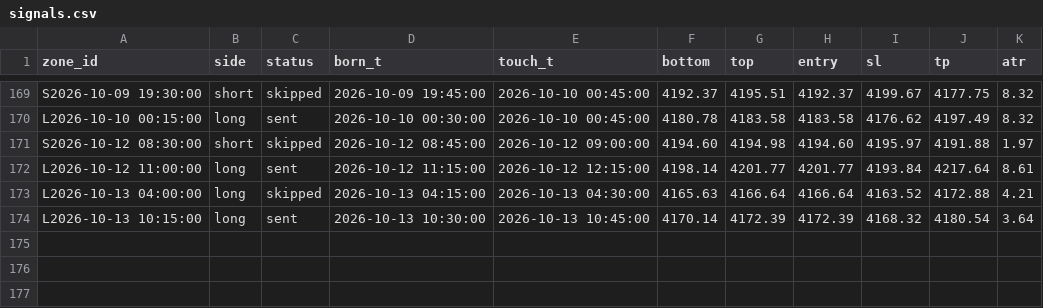
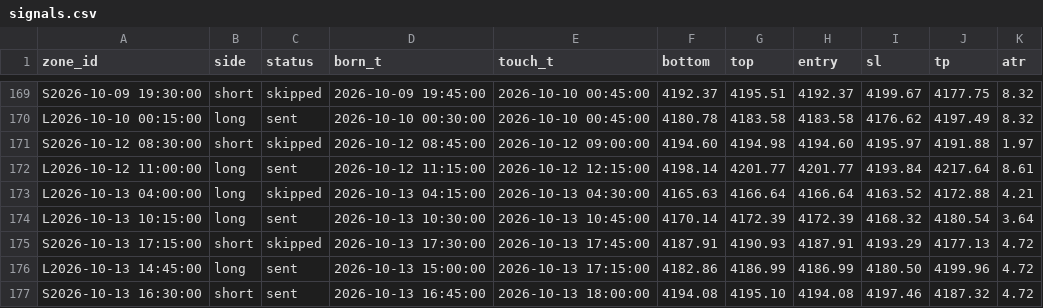
Before and after one commit to kureha722-arch/Signal-Gold, a CSV file: signals.csv, drawn as a sheet; only a part is shown, gaps mark what is left out; the diff names each change by its address in the sheet, - before the commit and + after, or states it on an @@ line.

```diff
--- a/signals.csv
+++ b/signals.csv
+row 175: S2026-10-13 17:15:00 | short | skipped | 2026-10-13 17:30:00 | 2026-10-13 17:45:00 | 4187.91 | 4190.93 | 4187.91 | 4193.29 | 4177.13 | 4.72
+row 176: L2026-10-13 14:45:00 | long | sent | 2026-10-13 15:00:00 | 2026-10-13 17:15:00 | 4182.86 | 4186.99 | 4186.99 | 4180.50 | 4199.96 | 4.72
+row 177: S2026-10-13 16:30:00 | short | sent | 2026-10-13 16:45:00 | 2026-10-13 18:00:00 | 4194.08 | 4195.10 | 4194.08 | 4197.46 | 4187.32 | 4.72
```
Also changed, not shown: bars.csv, 1 other file.
